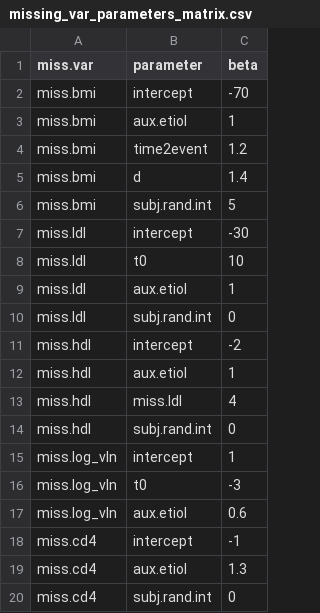
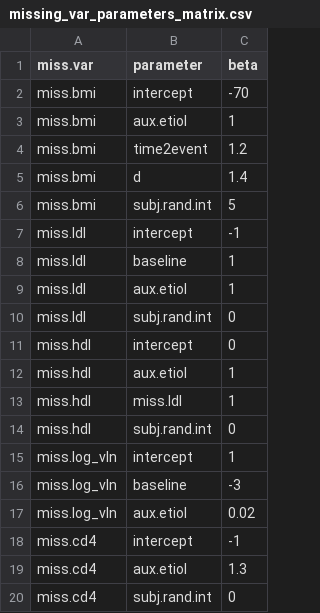
Before and after one commit to qsuProjects/PCORI, a CSV file: r/IMPMISS/missing_var_parameters_matrix.csv, drawn as a sheet.

Commit message:
Fixed a problem with differences in missingness at baseline by creating separate variable for it.

```diff
--- a/r/IMPMISS/missing_var_parameters_matrix.csv
+++ b/r/IMPMISS/missing_var_parameters_matrix.csv
@@ -6,13 +6,13 @@ miss.bmi,d,1.4
 miss.bmi,subj.rand.int,5
-miss.ldl,intercept,-30
-miss.ldl,t0,10
+miss.ldl,intercept,-1
+miss.ldl,baseline,1
 miss.ldl,aux.etiol,1
 miss.ldl,subj.rand.int,0
-miss.hdl,intercept,-2
+miss.hdl,intercept,0
 miss.hdl,aux.etiol,1
-miss.hdl,miss.ldl,4
+miss.hdl,miss.ldl,1
 miss.hdl,subj.rand.int,0
 miss.log_vln,intercept,1
-miss.log_vln,t0,-3
-miss.log_vln,aux.etiol,0.6
+miss.log_vln,baseline,-3
+miss.log_vln,aux.etiol,0.02
 miss.cd4,intercept,-1
```
Also changed, not shown: 1 other file.
